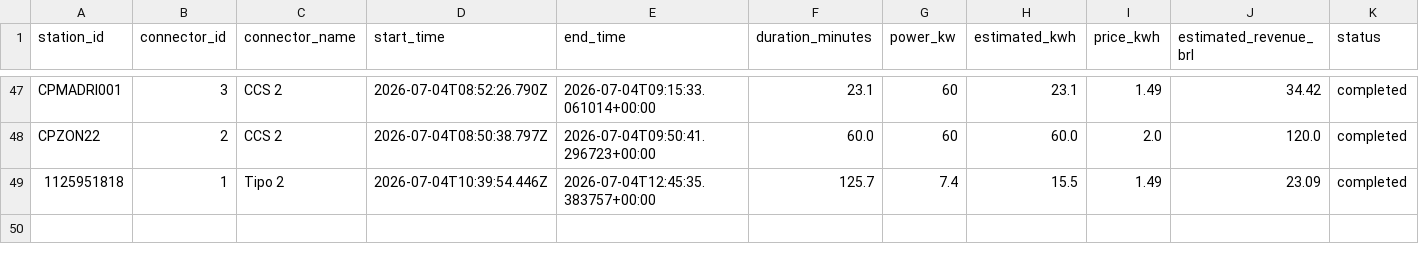
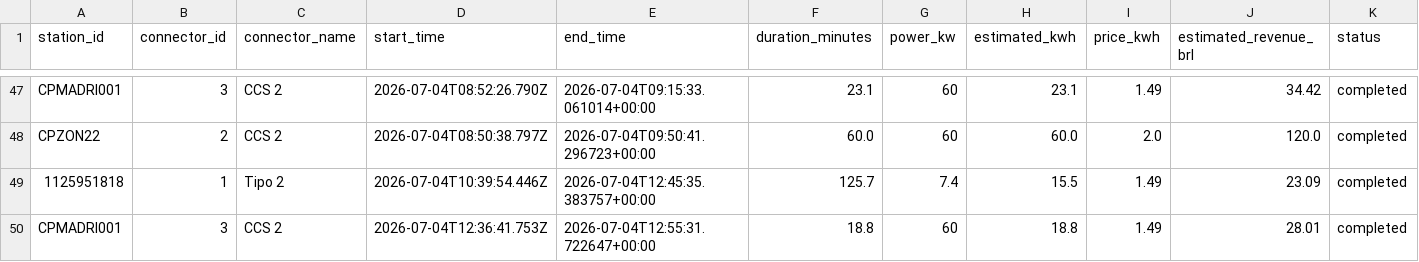
Before and after one commit to Thrcordeiro/ev-monitor, a CSV file: data/sessions.csv, drawn as a sheet; only a part is shown, gaps mark what is left out; the diff names each change by its address in the sheet, - before the commit and + after, or states it on an @@ line.

```diff
--- a/data/sessions.csv
+++ b/data/sessions.csv
+row 50: CPMADRI001 | 3 | CCS 2 | 2026-07-04T12:36:41.753Z | 2026-07-04T12:55:31.722647+00:00 | 18.8 | 60 | 18.8 | 1.49 | 28.01 | completed
```
Also changed, not shown: data/metrics.csv, 5 other files.
